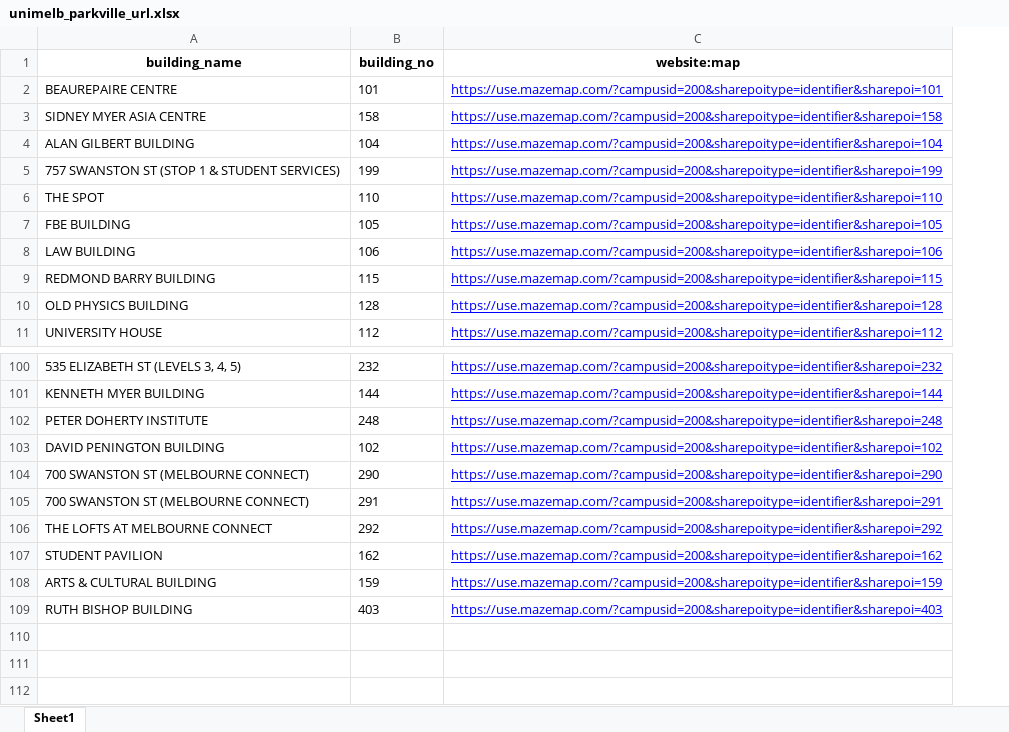
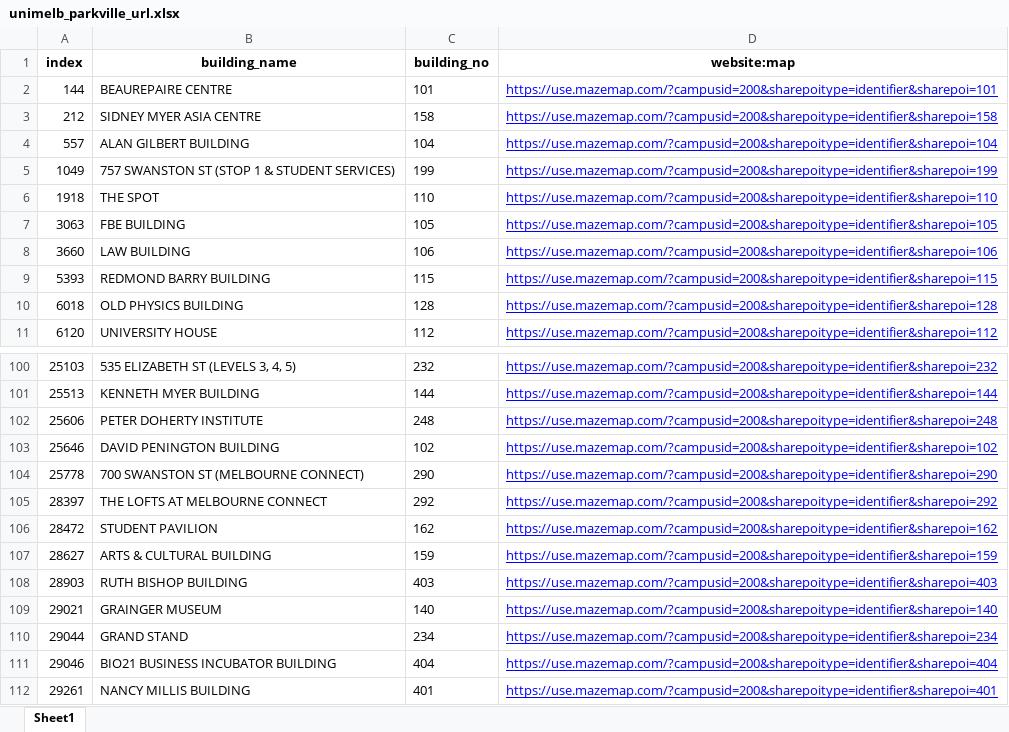
Before and after one commit to is0xjh25/hyperlink-pasting, an Excel workbook: Mapping/unimelb_parkville_url.xlsx, sheet Sheet1, drawn as a sheet; only a part is shown, gaps mark what is left out; values as stored, in another font and other column widths than the file's, no borders; removed rows and columns are numbered as before the commit, all else as after; the diff names each change by its address in the sheet, - before the commit and + after, or states it on an @@ line.

Commit message:
Update parkville file

```diff
--- a/Mapping/unimelb_parkville_url.xlsx (sheet Sheet1)
+++ b/Mapping/unimelb_parkville_url.xlsx (sheet Sheet1)
+column A (index), rows 2-11: 144 | 212 | 557 | 1049 | 1918 | 3063 | 3660 | 5393 | 6018 | 6120; rows 100-108: 25103 | 25513 | 25606 | 25646 | 25778 | 28397 | 28472 | 28627 | 28903
-row 105: 700 SWANSTON ST (MELBOURNE CONNECT) | 291 | https://use.mazemap.com/?campusid=200&sharepoitype=identifier&sharepoi=291
+row 109: 29021 | GRAINGER MUSEUM | 140 | https://use.mazemap.com/?campusid=200&sharepoitype=identifier&sharepoi=140
+row 110: 29044 | GRAND STAND | 234 | https://use.mazemap.com/?campusid=200&sharepoitype=identifier&sharepoi=234
+row 111: 29046 | BIO21 BUSINESS INCUBATOR BUILDING | 404 | https://use.mazemap.com/?campusid=200&sharepoitype=identifier&sharepoi=404
+row 112: 29261 | NANCY MILLIS BUILDING | 401 | https://use.mazemap.com/?campusid=200&sharepoitype=identifier&sharepoi=401
```
